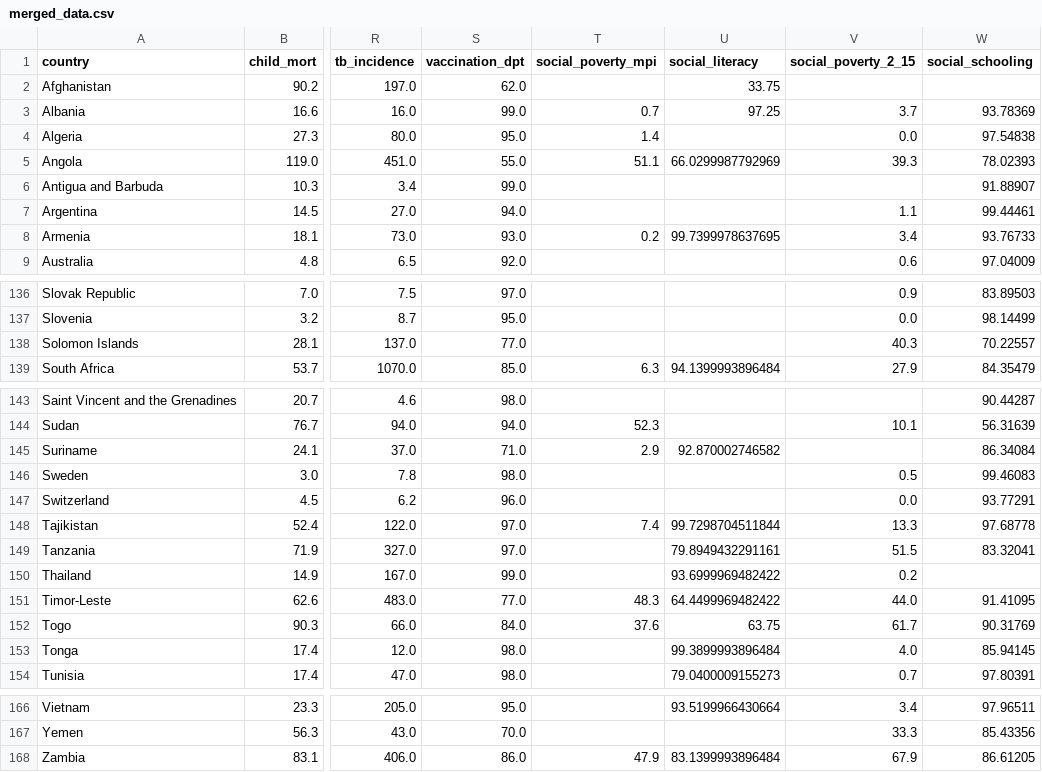
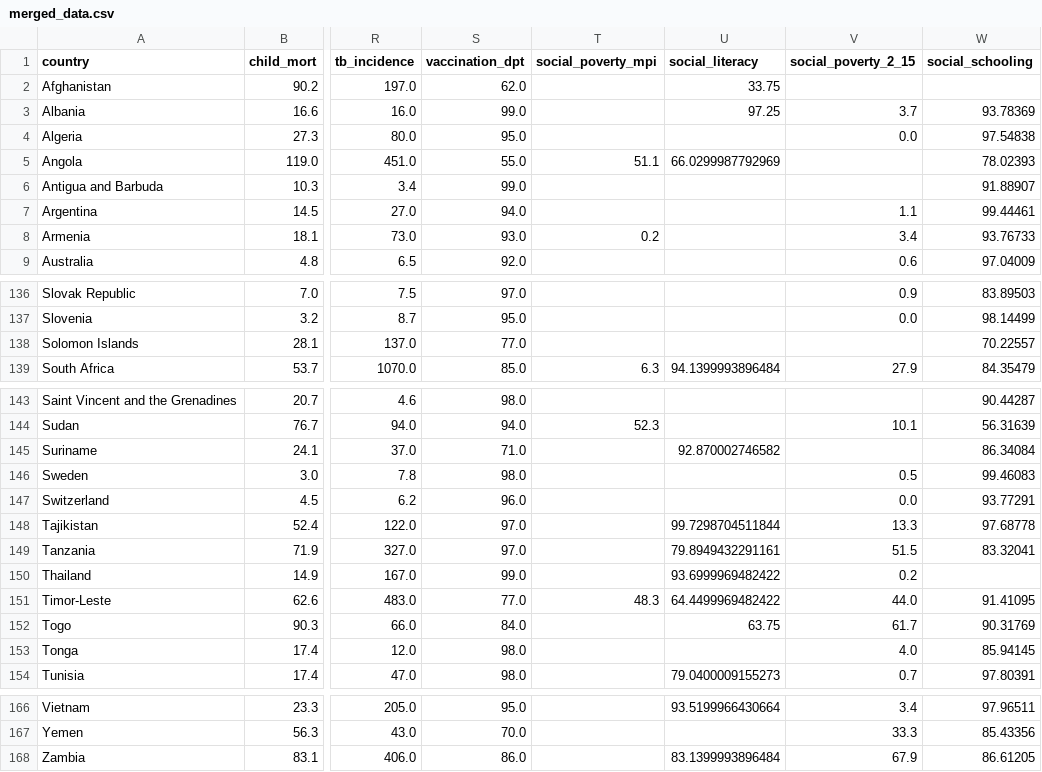
Before and after one commit to awa-d/ML2-project_clustering-countries, a CSV file: data/merged_data.csv, drawn as a sheet; only a part is shown, gaps mark what is left out; the diff covers the shown part only; the diff names each change by its address in the sheet, - before the commit and + after, or states it on an @@ line.

```diff
--- a/data/merged_data.csv
+++ b/data/merged_data.csv
-T3 (social_poverty_mpi): 0.7
+T3 (social_poverty_mpi): (empty)
-T4 (social_poverty_mpi): 1.4
+T4 (social_poverty_mpi): (empty)
-V5 (social_poverty_2_15): 39.3
+V5 (social_poverty_2_15): (empty)
-U8 (social_literacy): 99.7399978637695
+U8 (social_literacy): (empty)
-V138 (social_poverty_2_15): 40.3
+V138 (social_poverty_2_15): (empty)
-T145 (social_poverty_mpi): 2.9
+T145 (social_poverty_mpi): (empty)
-T148 (social_poverty_mpi): 7.4
+T148 (social_poverty_mpi): (empty)
-T152 (social_poverty_mpi): 37.6
+T152 (social_poverty_mpi): (empty)
-U153 (social_literacy): 99.3899993896484
+U153 (social_literacy): (empty)
-T168 (social_poverty_mpi): 47.9
+T168 (social_poverty_mpi): (empty)
```
Also changed, not shown: 63 edited cells elsewhere in this file.
